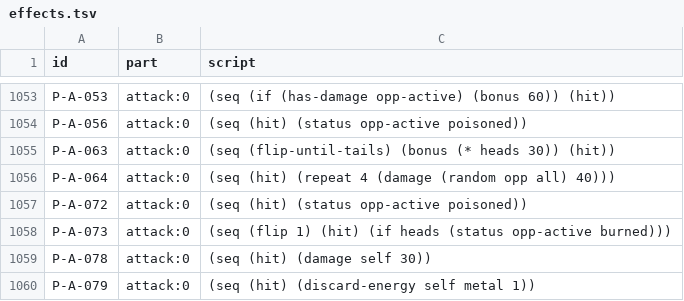
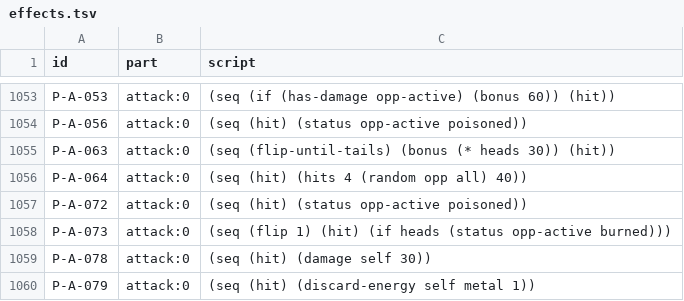
Before and after one commit to RemoMeijer/ThemPocketMonstersPocket, a TSV file: data/effects.tsv, drawn as a sheet; only a part is shown, gaps mark what is left out; the diff covers the shown part only.

```diff
--- a/data/effects.tsv
+++ b/data/effects.tsv
@@ -1055,3 +1055,3 @@ P-A-056	attack:0	(seq (hit) (status opp-active poisoned))
 P-A-063	attack:0	(seq (flip-until-tails) (bonus (* heads 30)) (hit))
-P-A-064	attack:0	(seq (hit) (repeat 4 (damage (random opp all) 40)))
+P-A-064	attack:0	(seq (hit) (hits 4 (random opp all) 40))
 P-A-072	attack:0	(seq (hit) (status opp-active poisoned))
```
Also changed, not shown: 5 edited cells elsewhere in this file, 5 other files.
